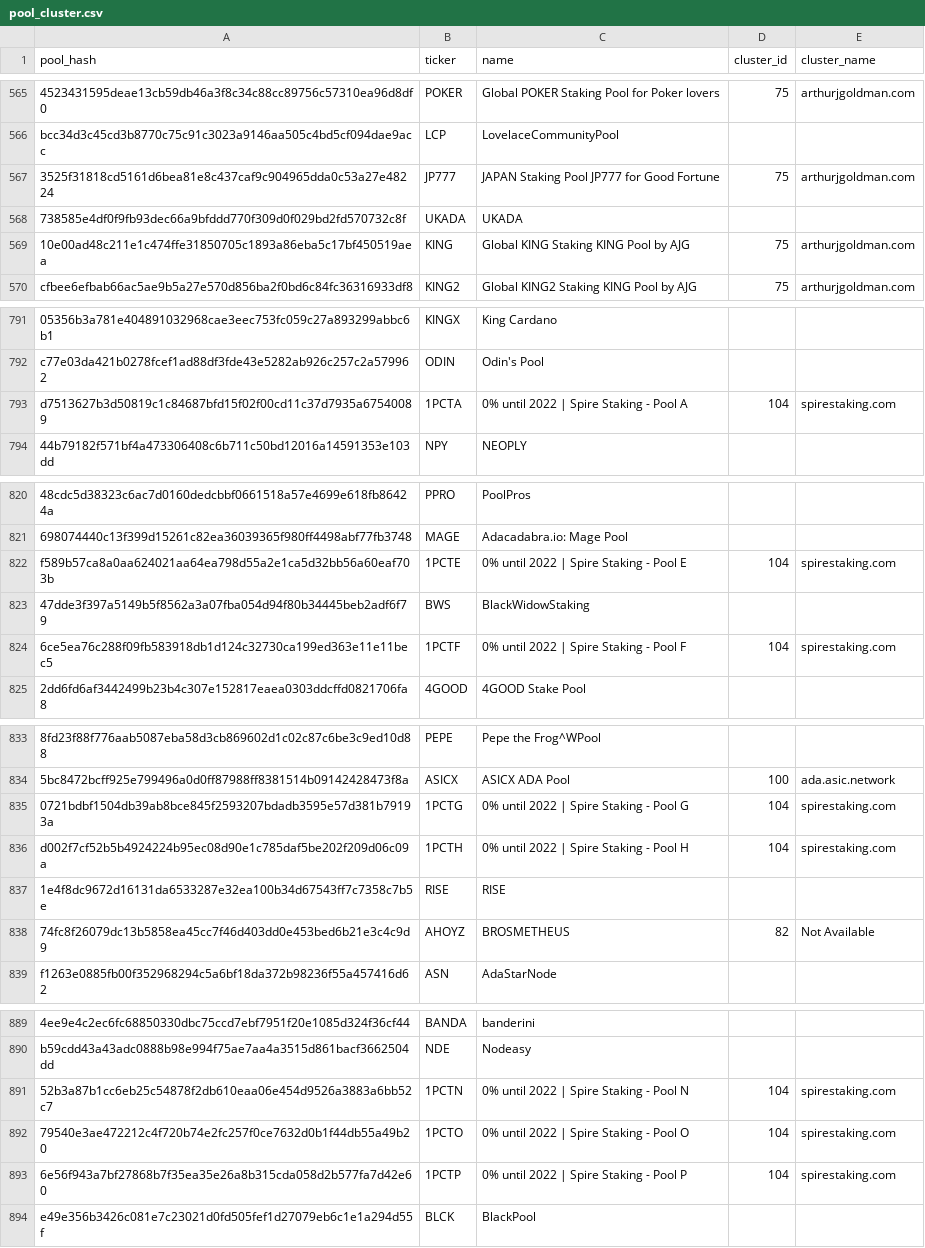
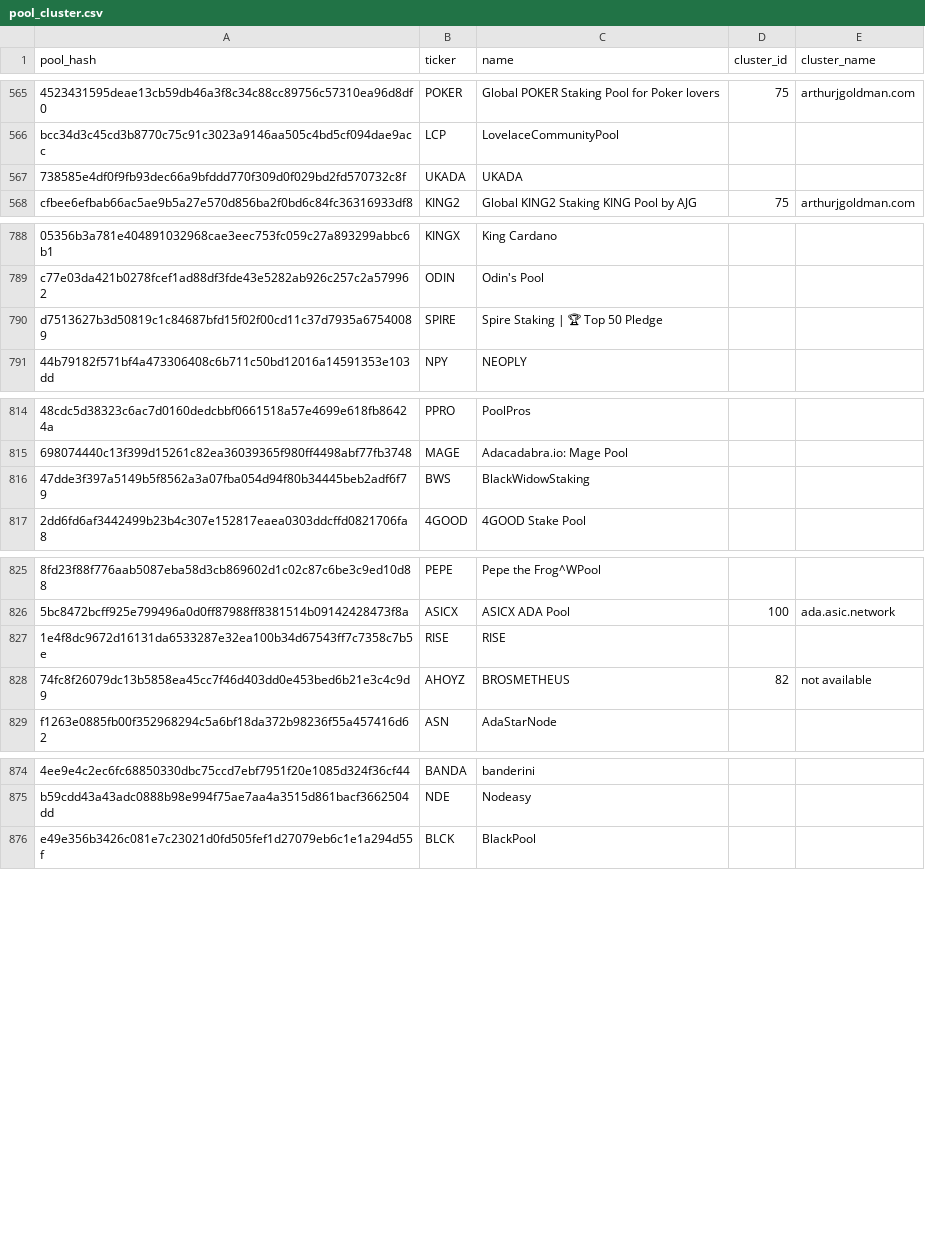
Before and after one commit to cardano-community/pool_groups, a CSV file: pool_cluster.csv, drawn as a sheet; only a part is shown, gaps mark what is left out; removed rows and columns are numbered as before the commit, all else as after; the diff covers the shown part only; the diff names each change by its address in the sheet, - before the commit and + after, or states it on an @@ line.

Commit message:
Update pool_cluster.csv

```diff
--- a/pool_cluster.csv
+++ b/pool_cluster.csv
-row 567: 3525f31818cd5161d6bea81e8c437caf9c904965dda0c53a27e48224 | JP777 | JAPAN Staking Pool JP777 for Good Fortune | 75 | arthurjgoldman.com
-row 569: 10e00ad48c211e1c474ffe31850705c1893a86eba5c17bf450519aea | KING | Global KING Staking KING Pool by AJG | 75 | arthurjgoldman.com
-B790 (ticker): 1PCTA
+B790 (ticker): SPIRE
-C790 (name): 0% until 2022 | Spire Staking - Pool A
+C790 (name): Spire Staking | 🏆 Top 50 Pledge
-D790 (cluster_id): 104
+D790 (cluster_id): (empty)
-E790 (cluster_name): spirestaking.com
+E790 (cluster_name): (empty)
-row 822: f589b57ca8a0aa624021aa64ea798d55a2e1ca5d32bb56a60eaf703b | 1PCTE | 0% until 2022 | Spire Staking - Pool E | 104 | spirestaking.com
-row 824: 6ce5ea76c288f09fb583918db1d124c32730ca199ed363e11e11bec5 | 1PCTF | 0% until 2022 | Spire Staking - Pool F | 104 | spirestaking.com
-row 835: 0721bdbf1504db39ab8bce845f2593207bdadb3595e57d381b79193a | 1PCTG | 0% until 2022 | Spire Staking - Pool G | 104 | spirestaking.com
-row 836: d002f7cf52b5b4924224b95ec08d90e1c785daf5be202f209d06c09a | 1PCTH | 0% until 2022 | Spire Staking - Pool H | 104 | spirestaking.com
-E828 (cluster_name): Not Available
+E828 (cluster_name): not available
-row 891: 52b3a87b1cc6eb25c54878f2db610eaa06e454d9526a3883a6bb52c7 | 1PCTN | 0% until 2022 | Spire Staking - Pool N | 104 | spirestaking.com
-row 892: 79540e3ae472212c4f720b74e2fc257f0ce7632d0b1f44db55a49b20 | 1PCTO | 0% until 2022 | Spire Staking - Pool O | 104 | spirestaking.com
-row 893: 6e56f943a7bf27868b7f35ea35e26a8b315cda058d2b577fa7d42e60 | 1PCTP | 0% until 2022 | Spire Staking - Pool P | 104 | spirestaking.com
```
Also changed, not shown: 1 added row, 9 removed rows and 21 edited cells elsewhere in this file.
